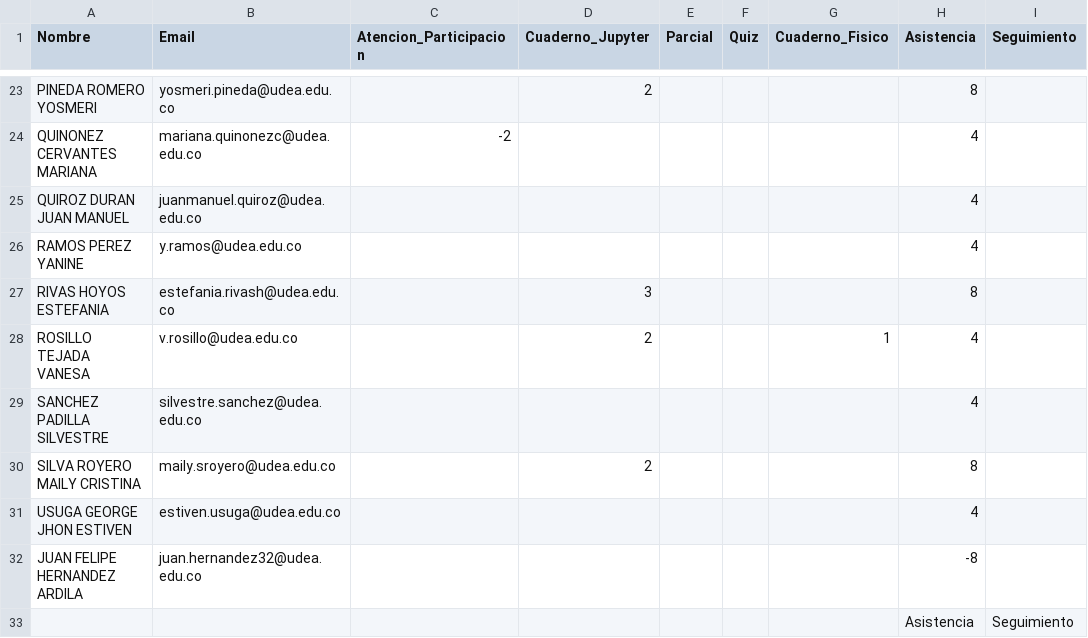
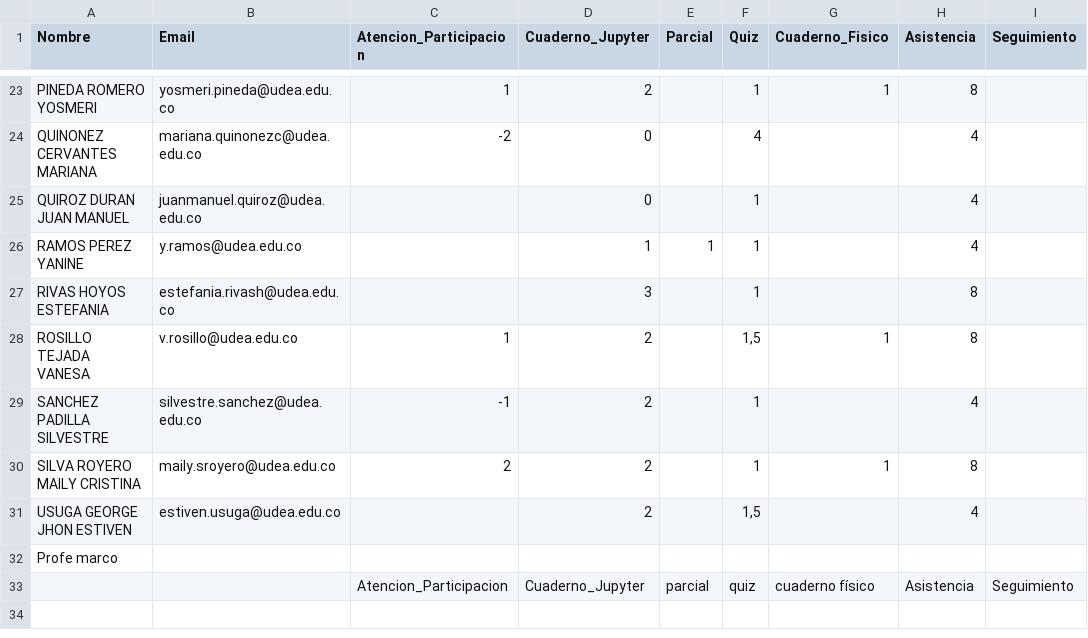
Before and after one commit to marco-canas/groups_list, a CSV file: calculo_integral.csv, drawn as a sheet; only a part is shown, gaps mark what is left out; removed rows and columns are numbered as before the commit, all else as after; the diff covers the shown part only; the diff names each change by its address in the sheet, - before the commit and + after, or states it on an @@ line.

```diff
--- a/calculo_integral.csv
+++ b/calculo_integral.csv
-C23 (Atencion_Participacion): (empty)
+C23 (Atencion_Participacion): 1
-F23 (Quiz): (empty)
+F23 (Quiz): 1
-G23 (Cuaderno_Fisico): (empty)
+G23 (Cuaderno_Fisico): 1
-D24:D25 (Cuaderno_Jupyter): (empty)
+D24:D25 (Cuaderno_Jupyter): 0
-F24 (Quiz): (empty)
+F24 (Quiz): 4
-F25:F27 (Quiz): (empty)
+F25:F27 (Quiz): 1
-D26 (Cuaderno_Jupyter): (empty)
+D26 (Cuaderno_Jupyter): 1
-E26 (Parcial): (empty)
+E26 (Parcial): 1
-C28 (Atencion_Participacion): (empty)
+C28 (Atencion_Participacion): 1
-F28 (Quiz): (empty)
+F28 (Quiz): 1,5
-H28 (Asistencia): 4
+H28 (Asistencia): 8
-C29 (Atencion_Participacion): (empty)
+C29 (Atencion_Participacion): -1
-D29 (Cuaderno_Jupyter): (empty)
+D29 (Cuaderno_Jupyter): 2
-F29:F30 (Quiz): (empty)
+F29:F30 (Quiz): 1
-C30 (Atencion_Participacion): (empty)
+C30 (Atencion_Participacion): 2
-G30 (Cuaderno_Fisico): (empty)
+G30 (Cuaderno_Fisico): 1
-D31 (Cuaderno_Jupyter): (empty)
+D31 (Cuaderno_Jupyter): 2
-F31 (Quiz): (empty)
+F31 (Quiz): 1,5
-row 32: JUAN FELIPE HERNANDEZ ARDILA | juan.hernandez32@udea.edu.co |  |  |  |  |  | -8
-row 33:  |  |  |  |  |  |  | Asistencia | Seguimiento
+row 32: Profe marco
+row 33:  |  | Atencion_Participacion | Cuaderno_Jupyter | parcial | quiz | cuaderno físico | Asistencia | Seguimiento
```
Also changed, not shown: 41 edited cells elsewhere in this file, calculo_vectorial.csv, math1.csv, 4 other files.
